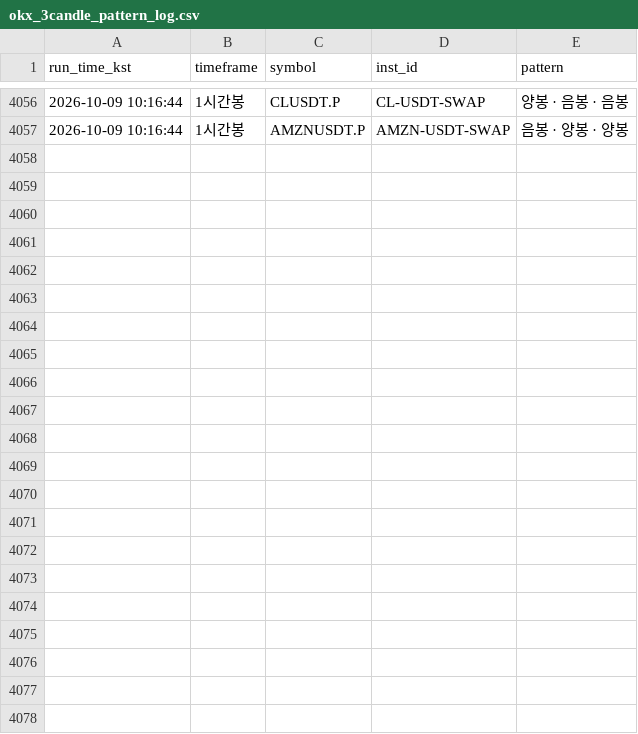
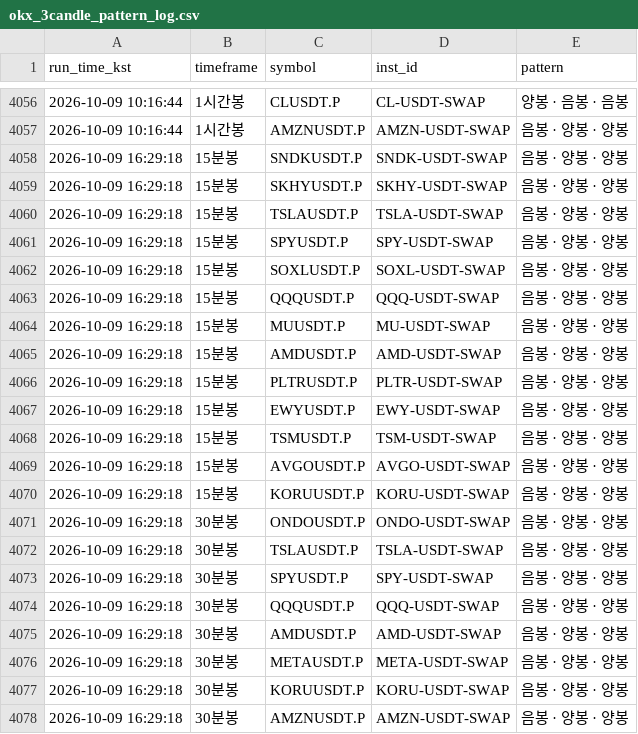
Before and after one commit to suchulkim/Trader_KIM, a CSV file: okx_3candle_pattern_log.csv, drawn as a sheet; only a part is shown, gaps mark what is left out; the diff names each change by its address in the sheet, - before the commit and + after, or states it on an @@ line.

```diff
--- a/okx_3candle_pattern_log.csv
+++ b/okx_3candle_pattern_log.csv
+row 4058: 2026-10-09 16:29:18 | 15분봉 | SNDKUSDT.P | SNDK-USDT-SWAP | 음봉 · 양봉 · 양봉
+row 4059: 2026-10-09 16:29:18 | 15분봉 | SKHYUSDT.P | SKHY-USDT-SWAP | 음봉 · 양봉 · 양봉
+row 4060: 2026-10-09 16:29:18 | 15분봉 | TSLAUSDT.P | TSLA-USDT-SWAP | 음봉 · 양봉 · 양봉
+row 4061: 2026-10-09 16:29:18 | 15분봉 | SPYUSDT.P | SPY-USDT-SWAP | 음봉 · 양봉 · 양봉
+row 4062: 2026-10-09 16:29:18 | 15분봉 | SOXLUSDT.P | SOXL-USDT-SWAP | 음봉 · 양봉 · 양봉
+row 4063: 2026-10-09 16:29:18 | 15분봉 | QQQUSDT.P | QQQ-USDT-SWAP | 음봉 · 양봉 · 양봉
+row 4064: 2026-10-09 16:29:18 | 15분봉 | MUUSDT.P | MU-USDT-SWAP | 음봉 · 양봉 · 양봉
+row 4065: 2026-10-09 16:29:18 | 15분봉 | AMDUSDT.P | AMD-USDT-SWAP | 음봉 · 양봉 · 양봉
+row 4066: 2026-10-09 16:29:18 | 15분봉 | PLTRUSDT.P | PLTR-USDT-SWAP | 음봉 · 양봉 · 양봉
+row 4067: 2026-10-09 16:29:18 | 15분봉 | EWYUSDT.P | EWY-USDT-SWAP | 음봉 · 양봉 · 양봉
+row 4068: 2026-10-09 16:29:18 | 15분봉 | TSMUSDT.P | TSM-USDT-SWAP | 음봉 · 양봉 · 양봉
+row 4069: 2026-10-09 16:29:18 | 15분봉 | AVGOUSDT.P | AVGO-USDT-SWAP | 음봉 · 양봉 · 양봉
+row 4070: 2026-10-09 16:29:18 | 15분봉 | KORUUSDT.P | KORU-USDT-SWAP | 음봉 · 양봉 · 양봉
+row 4071: 2026-10-09 16:29:18 | 30분봉 | ONDOUSDT.P | ONDO-USDT-SWAP | 음봉 · 양봉 · 양봉
+row 4072: 2026-10-09 16:29:18 | 30분봉 | TSLAUSDT.P | TSLA-USDT-SWAP | 음봉 · 양봉 · 양봉
+row 4073: 2026-10-09 16:29:18 | 30분봉 | SPYUSDT.P | SPY-USDT-SWAP | 음봉 · 양봉 · 양봉
+row 4074: 2026-10-09 16:29:18 | 30분봉 | QQQUSDT.P | QQQ-USDT-SWAP | 음봉 · 양봉 · 양봉
+row 4075: 2026-10-09 16:29:18 | 30분봉 | AMDUSDT.P | AMD-USDT-SWAP | 음봉 · 양봉 · 양봉
+row 4076: 2026-10-09 16:29:18 | 30분봉 | METAUSDT.P | META-USDT-SWAP | 음봉 · 양봉 · 양봉
+row 4077: 2026-10-09 16:29:18 | 30분봉 | KORUUSDT.P | KORU-USDT-SWAP | 음봉 · 양봉 · 양봉
+row 4078: 2026-10-09 16:29:18 | 30분봉 | AMZNUSDT.P | AMZN-USDT-SWAP | 음봉 · 양봉 · 양봉
```
Also changed, not shown: 2 other files.
